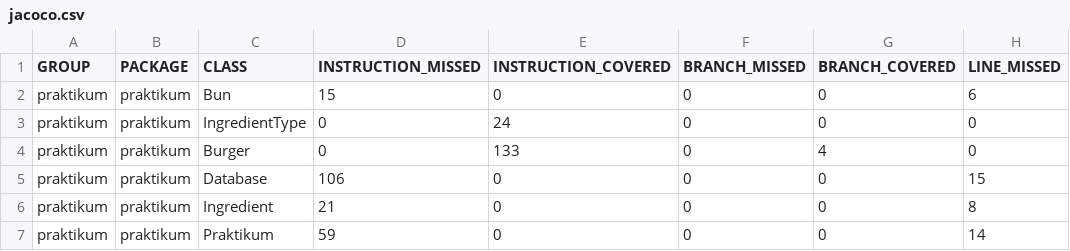
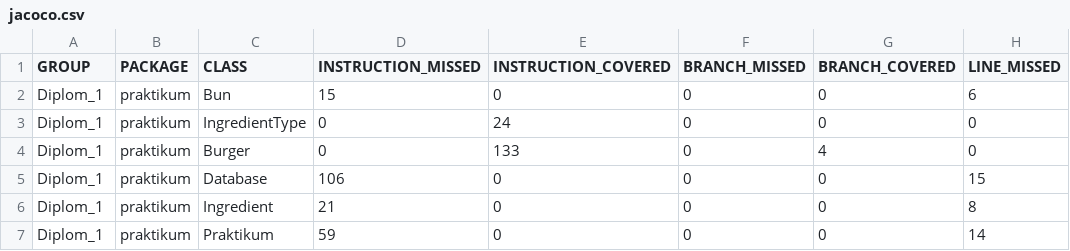
Before and after one commit to LeonidGorbunov/Diplom_1, a CSV file: target/site/jacoco/jacoco.csv, drawn as a sheet; only a part is shown; the diff names each change by its address in the sheet, - before the commit and + after, or states it on an @@ line.

Commit message:
refactor tests and add jacoco report

```diff
--- a/target/site/jacoco/jacoco.csv
+++ b/target/site/jacoco/jacoco.csv
-A2:A7 (GROUP): praktikum
+A2:A7 (GROUP): Diplom_1
```
Also changed, not shown: 21 other files.
